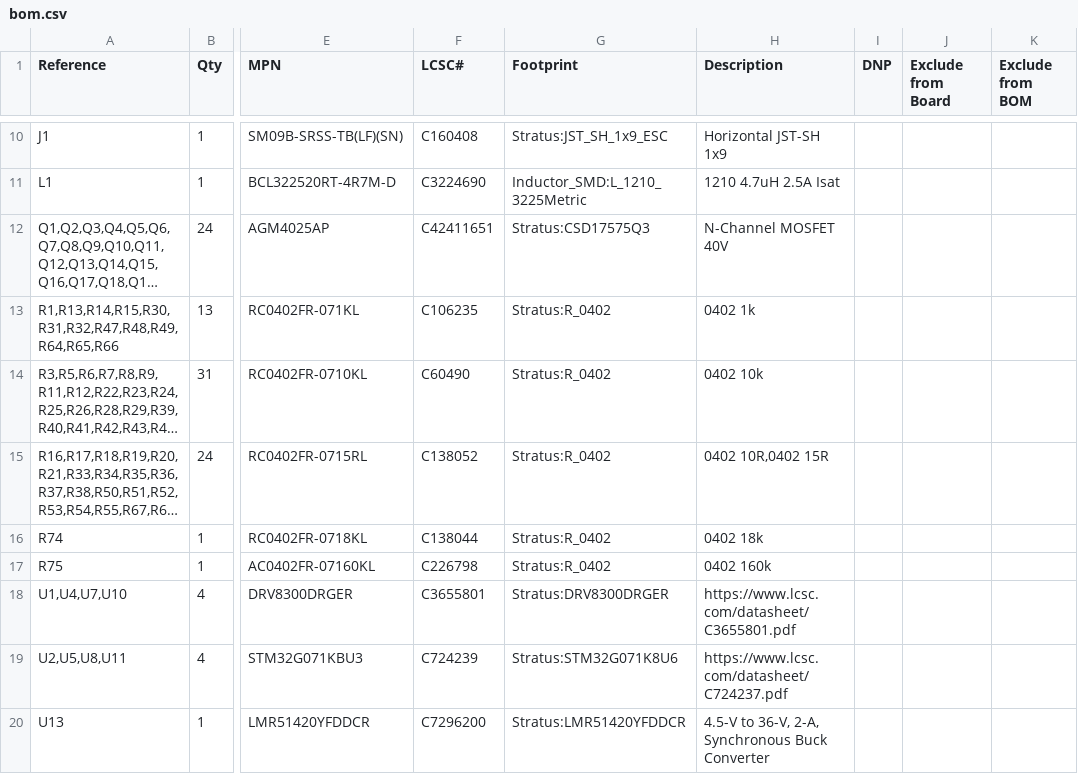
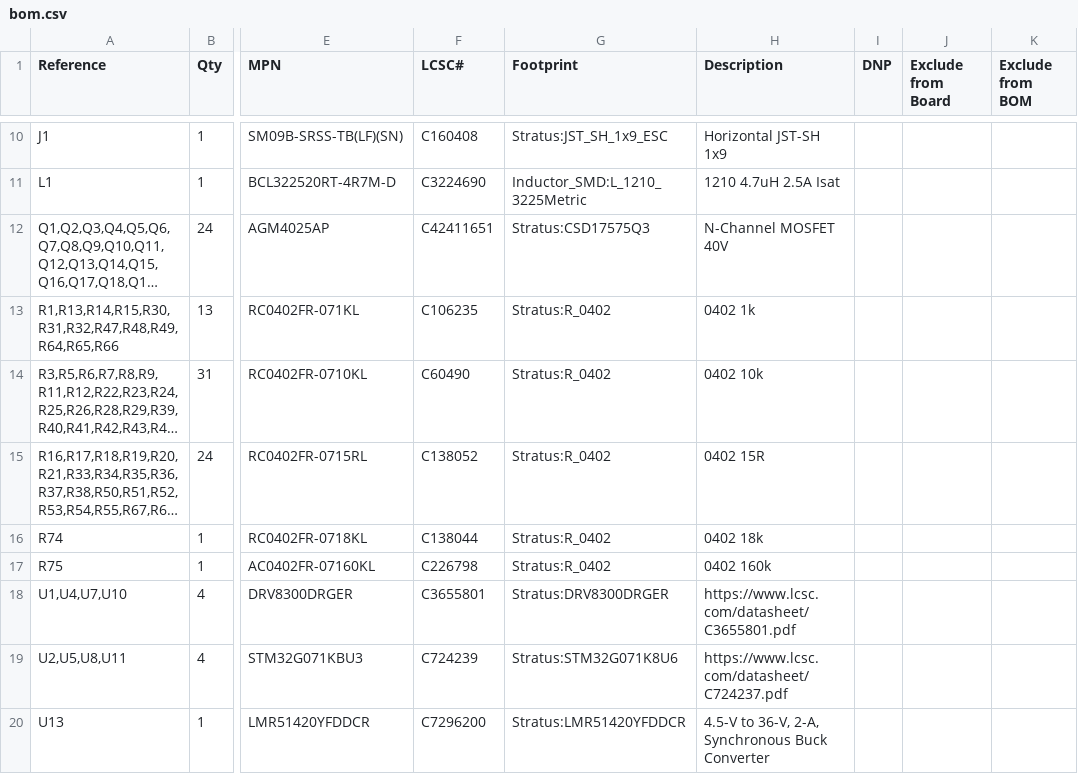
Before and after one commit to architelos/Stratus, a CSV file: hardware/esc/production/bom.csv, drawn as a sheet; only a part is shown, gaps mark what is left out; long unchanged cells end in …; the diff names each change by its address in the sheet, - before the commit and + after, or states it on an @@ line.

```diff
--- a/hardware/esc/production/bom.csv
+++ b/hardware/esc/production/bom.csv
-H15 (Description): 0402 10R,0402 15R
+H15 (Description): 0402 15R
```
Also changed, not shown: 3 other files.
